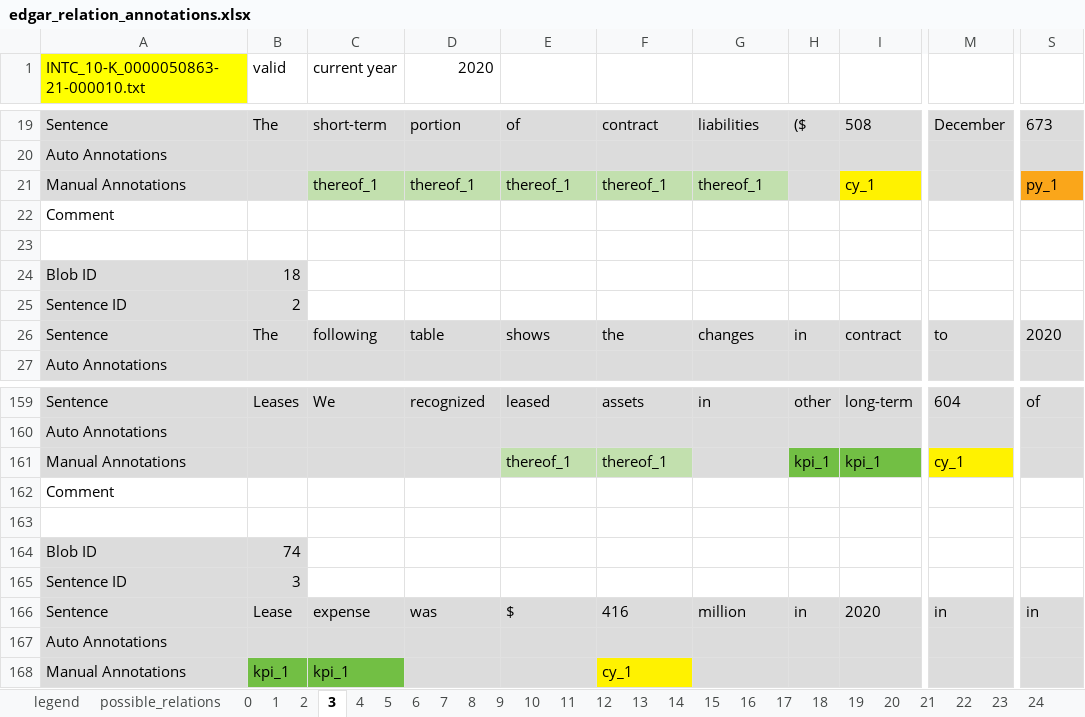
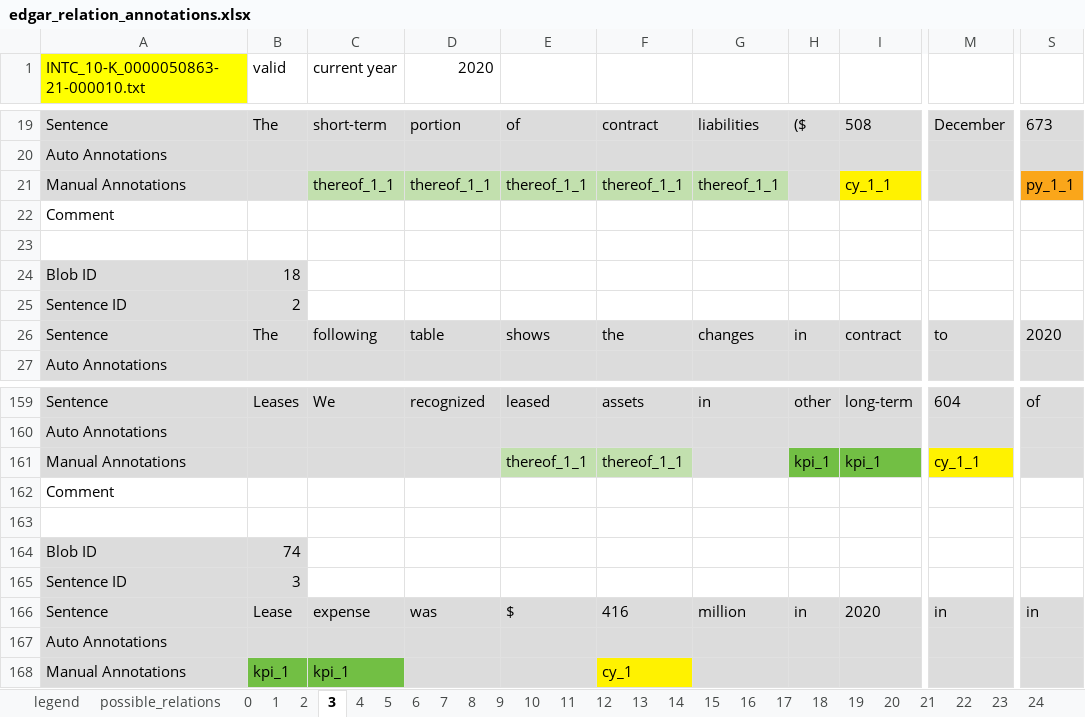
Before and after one commit to tobideusser/kpi-edgar, an Excel workbook: data/edgar_relation_annotations.xlsx, sheet 3, drawn as a sheet; only a part is shown, gaps mark what is left out; values as stored, in another font and other column widths than the file's, no borders; the diff names each change by its address in the sheet, - before the commit and + after, or states it on an @@ line.

Commit message:
corrected thereof labels in initial sheets

```diff
--- a/data/edgar_relation_annotations.xlsx (sheet 3)
+++ b/data/edgar_relation_annotations.xlsx (sheet 3)
-C21 (current year): thereof_1
+C21 (current year): thereof_1_1
-D21 (2020): thereof_1
+D21 (2020): thereof_1_1
-E21: thereof_1
+E21: thereof_1_1
-F21: thereof_1
+F21: thereof_1_1
-G21: thereof_1
+G21: thereof_1_1
-I21: cy_1
+I21: cy_1_1
-S21: py_1
+S21: py_1_1
-E161: thereof_1
+E161: thereof_1_1
-F161: thereof_1
+F161: thereof_1_1
-M161: cy_1
+M161: cy_1_1
```
Also changed, not shown: sheet 1, sheet 2, sheet 0.
